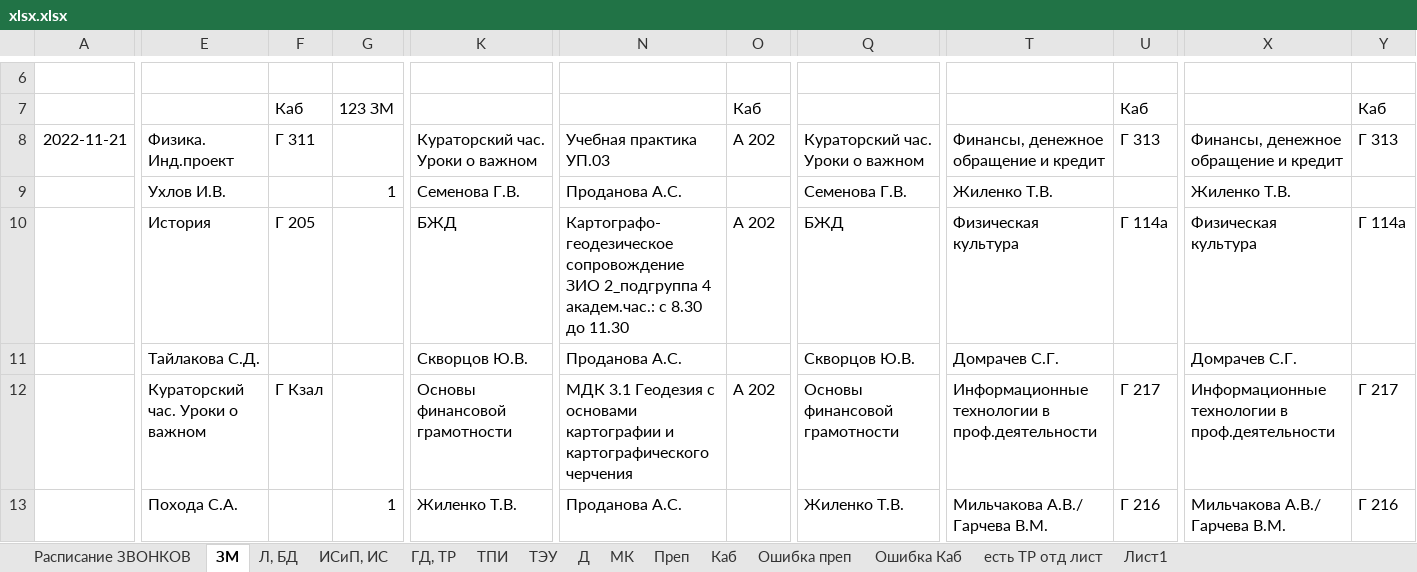
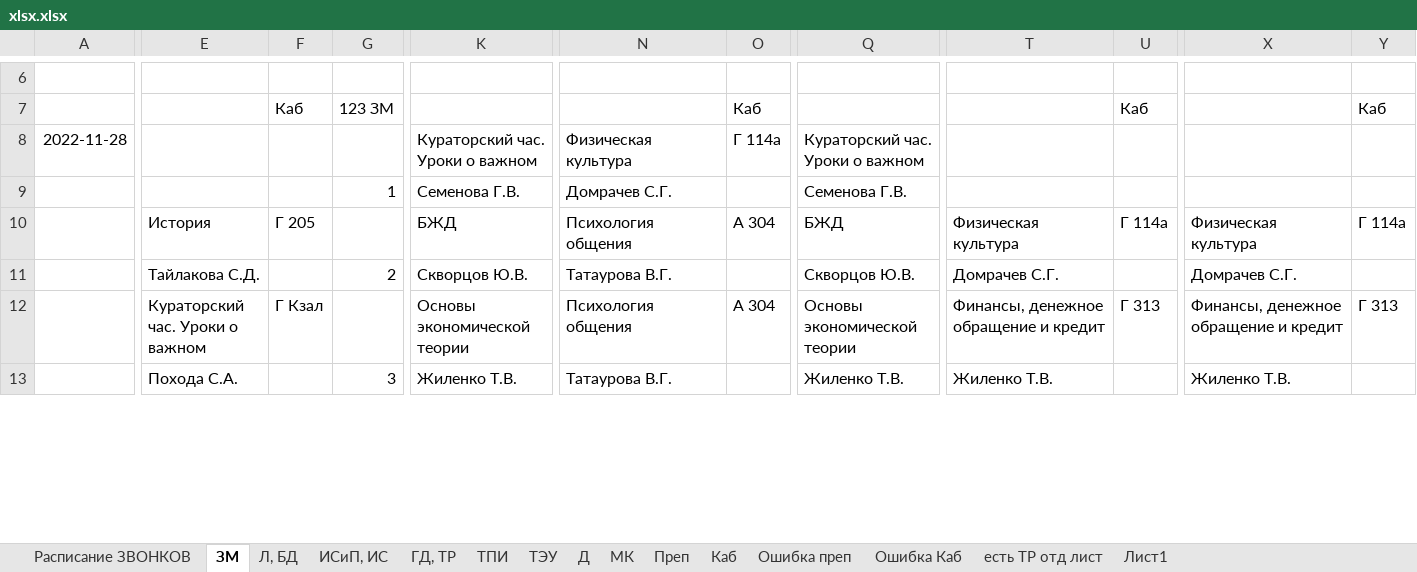
Before and after one commit to b8king/class-schedule-telegram-bot, an Excel workbook: data/document/xlsx.xlsx, sheet ЗМ, drawn as a sheet; only a part is shown, gaps mark what is left out; values as stored, in another font and other column widths than the file's, no borders; the diff covers the shown part only; the diff names each change by its address in the sheet, - before the commit and + after, or states it on an @@ line.

```diff
--- a/data/document/xlsx.xlsx (sheet ЗМ)
+++ b/data/document/xlsx.xlsx (sheet ЗМ)
-A8: 2022-11-21
+A8: 2022-11-28
-E8: Физика. Инд.проект
+E8: (empty)
-F8: Г 311
+F8: (empty)
-N8: Учебная практика УП.03
+N8: Физическая культура
-O8: А 202
+O8: Г 114а
-T8: Финансы, денежное обращение и кредит
+T8: (empty)
-U8: Г 313
+U8: (empty)
-X8: Финансы, денежное обращение и кредит
+X8: (empty)
-Y8: Г 313
+Y8: (empty)
-E9: Ухлов И.В.
+E9: (empty)
-N9: Проданова А.С.
+N9: Домрачев С.Г.
-T9: Жиленко Т.В.
+T9: (empty)
-X9: Жиленко Т.В.
+X9: (empty)
-N10: Картографо-геодезическое сопровождение ЗИО 2_подгруппа 4 академ.час.: с 8.30 до 11.30
+N10: Психология общения
-O10: А 202
+O10: А 304
-G11: (empty)
+G11: 2
-N11: Проданова А.С.
+N11: Татаурова В.Г.
-K12: Основы финансовой грамотности
+K12: Основы экономической теории
-N12: МДК 3.1 Геодезия с основами картографии и картографического черчения
+N12: Психология общения
-O12: А 202
+O12: А 304
-Q12: Основы финансовой грамотности
+Q12: Основы экономической теории
-T12: Информационные технологии в проф.деятельности
+T12: Финансы, денежное обращение и кредит
-U12: Г 217
+U12: Г 313
-X12: Информационные технологии в проф.деятельности
+X12: Финансы, денежное обращение и кредит
-Y12: Г 217
+Y12: Г 313
-G13: 1
+G13: 3
-N13: Проданова А.С.
+N13: Татаурова В.Г.
-T13: Мильчакова А.В./ Гарчева В.М.
+T13: Жиленко Т.В.
-U13: Г 216
+U13: (empty)
-X13: Мильчакова А.В./ Гарчева В.М.
+X13: Жиленко Т.В.
-Y13: Г 216
+Y13: (empty)
```
Also changed, not shown: 7 added rows, 7 removed rows and 101 edited cells elsewhere in this sheet, sheet Преп, sheet Каб, sheet ИСиП, ИС, sheet Ошибка Каб, sheet Ошибка преп, sheet ТЭУ, 6 more sheets, 7 other files.
